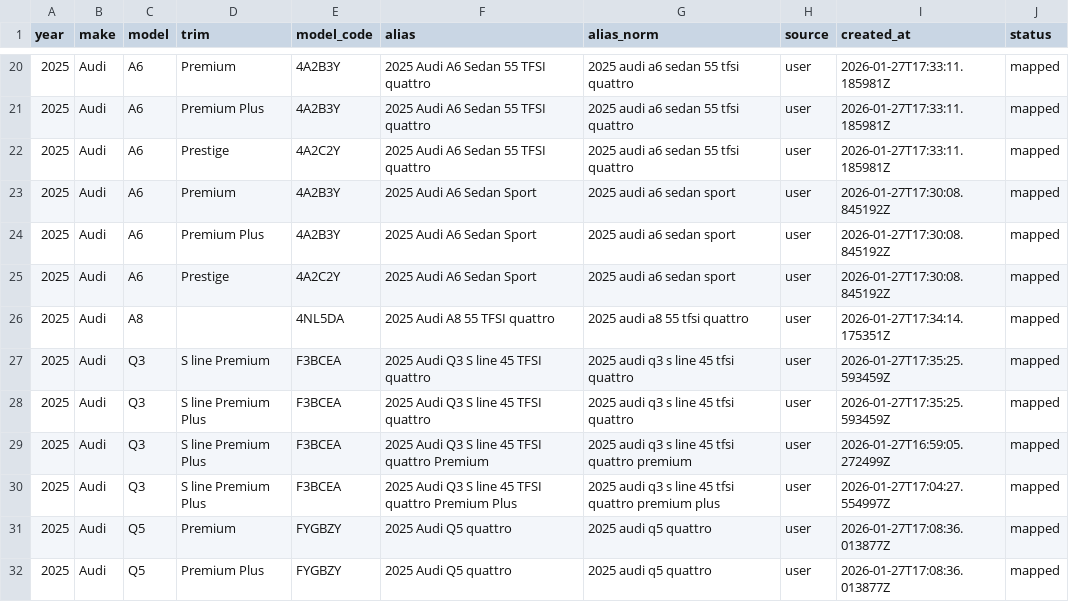
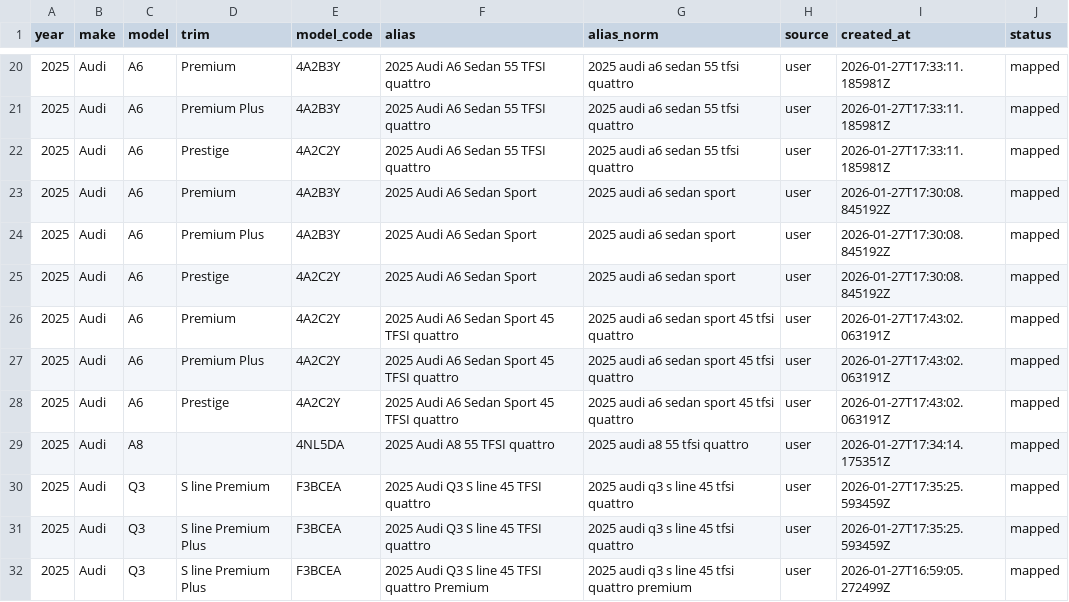
Before and after one commit to klb-text/map, a CSV file: Aliases.csv, drawn as a sheet; only a part is shown, gaps mark what is left out; the shorter side is filled out with more unchanged rows.

Commit message:
chore(mappings): upsert 3 row(s) via AFF UI - 1769535782.297959

```diff
--- a/Aliases.csv
+++ b/Aliases.csv
@@ -25,2 +25,5 @@ year,make,model,trim,model_code,alias,alias_norm,source,created_at,status
 2025,Audi,A6,Prestige,4A2C2Y,2025 Audi A6 Sedan Sport,2025 audi a6 sedan sport,user,2026-01-27T17:30:08.845192Z,mapped
+2025,Audi,A6,Premium,4A2C2Y,2025 Audi A6 Sedan Sport 45 TFSI quattro,2025 audi a6 sedan sport 45 tfsi quattro,user,2026-01-27T17:43:02.063191Z,mapped
+2025,Audi,A6,Premium Plus,4A2C2Y,2025 Audi A6 Sedan Sport 45 TFSI quattro,2025 audi a6 sedan sport 45 tfsi quattro,user,2026-01-27T17:43:02.063191Z,mapped
+2025,Audi,A6,Prestige,4A2C2Y,2025 Audi A6 Sedan Sport 45 TFSI quattro,2025 audi a6 sedan sport 45 tfsi quattro,user,2026-01-27T17:43:02.063191Z,mapped
 2025,Audi,A8,,4NL5DA,2025 Audi A8 55 TFSI quattro,2025 audi a8 55 tfsi quattro,user,2026-01-27T17:34:14.175351Z,mapped
```
